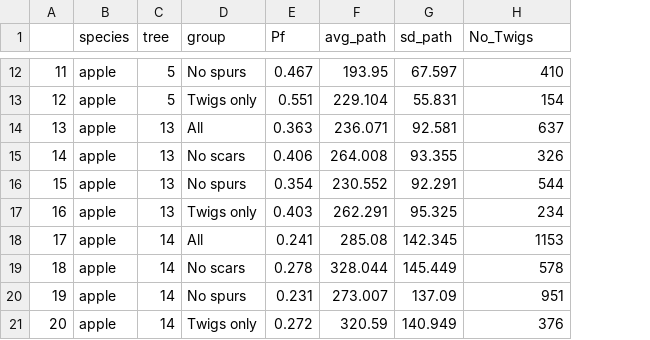
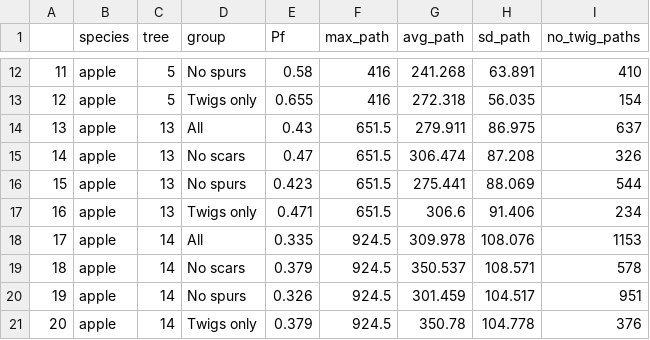
Before and after one commit to weecology/branch-arch, a CSV file: PathFractions.csv, drawn as a sheet; only a part is shown, gaps mark what is left out; addresses are those after the commit; the diff covers the shown part only; the diff names each change by its address in the sheet, - before the commit and + after, or states it on an @@ line.

```diff
--- a/PathFractions.csv
+++ b/PathFractions.csv
+column F (max_path), rows 12-21: 416 | 416 | 651.5 | 651.5 | 651.5 | 651.5 | 924.5 | 924.5 | 924.5 | 924.5
-I1: No_Twigs
+I1: no_twig_paths
-E12 (Pf): 0.467
+E12 (Pf): 0.58
-G12 (avg_path): 193.95
+G12 (avg_path): 241.268
-H12 (sd_path): 67.597
+H12 (sd_path): 63.891
-E13 (Pf): 0.551
+E13 (Pf): 0.655
-G13 (avg_path): 229.104
+G13 (avg_path): 272.318
-H13 (sd_path): 55.831
+H13 (sd_path): 56.035
-E14 (Pf): 0.363
+E14 (Pf): 0.43
-G14 (avg_path): 236.071
+G14 (avg_path): 279.911
-H14 (sd_path): 92.581
+H14 (sd_path): 86.975
-E15 (Pf): 0.406
+E15 (Pf): 0.47
-G15 (avg_path): 264.008
+G15 (avg_path): 306.474
-H15 (sd_path): 93.355
+H15 (sd_path): 87.208
-E16 (Pf): 0.354
+E16 (Pf): 0.423
-G16 (avg_path): 230.552
+G16 (avg_path): 275.441
-H16 (sd_path): 92.291
+H16 (sd_path): 88.069
-E17 (Pf): 0.403
+E17 (Pf): 0.471
-G17 (avg_path): 262.291
+G17 (avg_path): 306.6
-H17 (sd_path): 95.325
+H17 (sd_path): 91.406
-E18 (Pf): 0.241
+E18 (Pf): 0.335
-G18 (avg_path): 285.08
+G18 (avg_path): 309.978
-H18 (sd_path): 142.345
+H18 (sd_path): 108.076
-E19 (Pf): 0.278
+E19 (Pf): 0.379
-G19 (avg_path): 328.044
+G19 (avg_path): 350.537
-H19 (sd_path): 145.449
+H19 (sd_path): 108.571
-E20 (Pf): 0.231
+E20 (Pf): 0.326
-G20 (avg_path): 273.007
+G20 (avg_path): 301.459
-H20 (sd_path): 137.09
+H20 (sd_path): 104.517
-E21 (Pf): 0.272
+E21 (Pf): 0.379
-G21 (avg_path): 320.59
+G21 (avg_path): 350.78
-H21 (sd_path): 140.949
+H21 (sd_path): 104.778
```
Also changed, not shown: 54 edited cells elsewhere in this file, PathFractionsBranch.csv, 1 other file.
